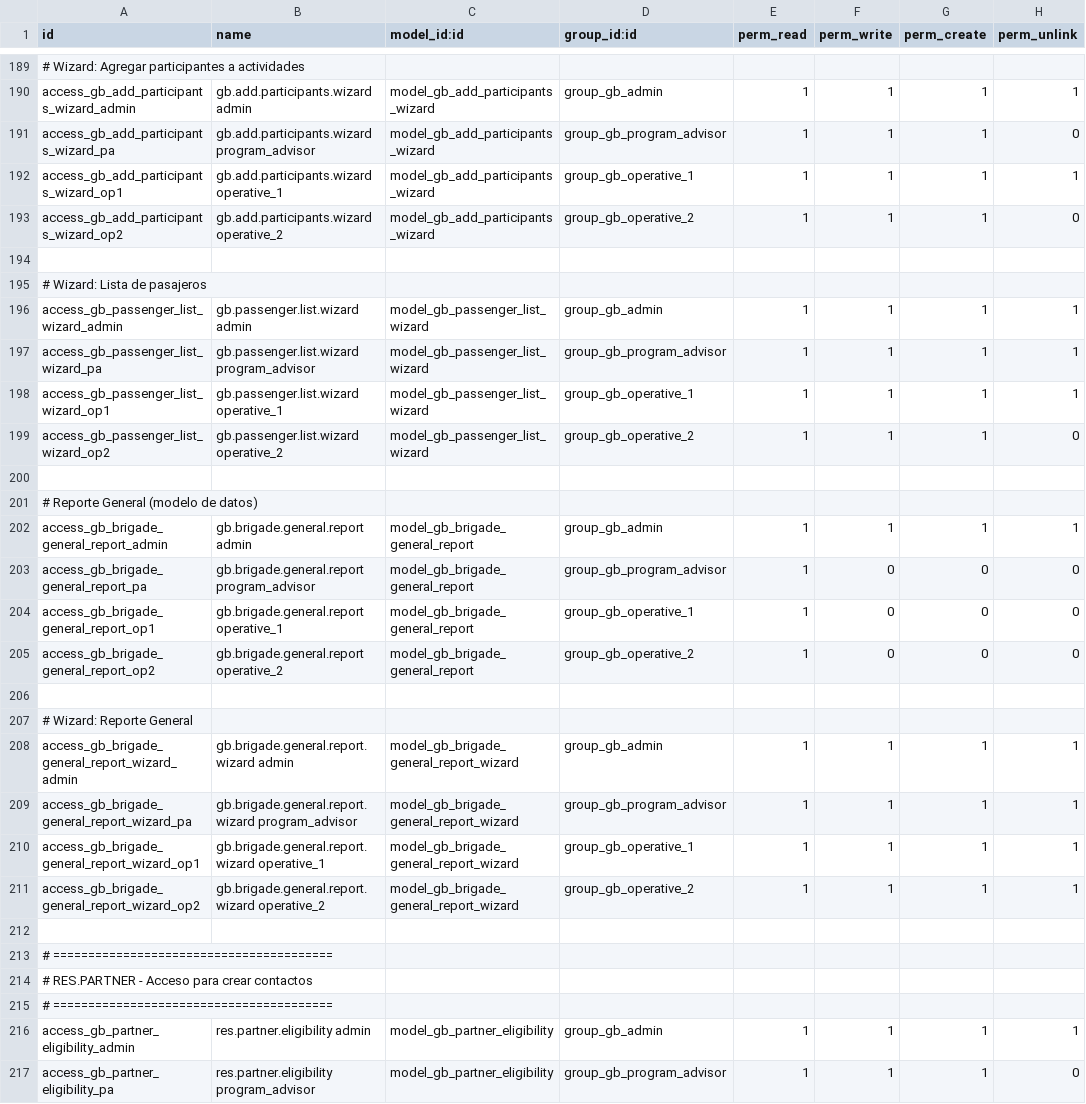
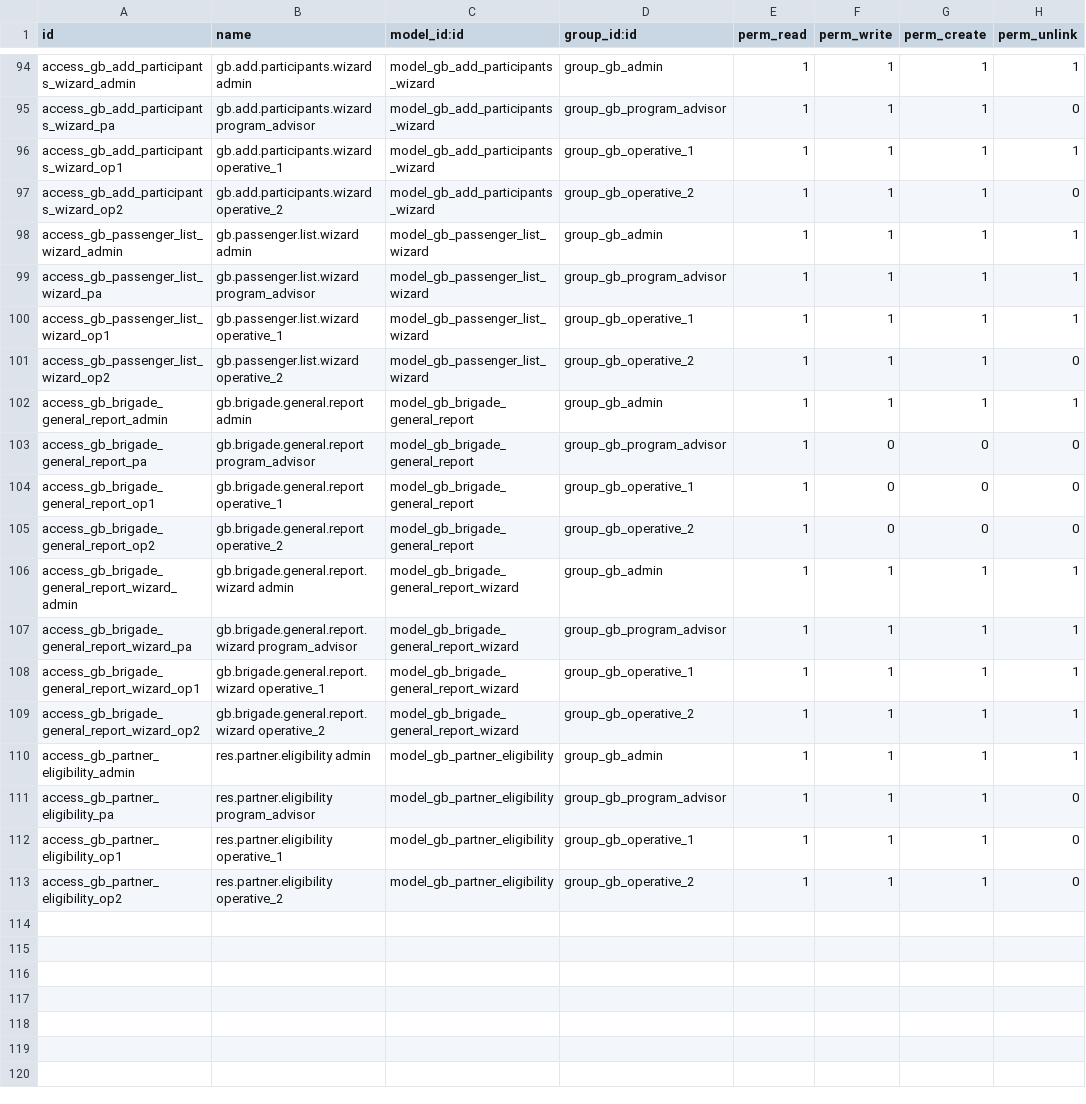
Before and after one commit to odoolargotek/SILO-GB, a CSV file: global_brigades/security/ir.model.access.csv, drawn as a sheet; only a part is shown, gaps mark what is left out; the shorter side is filled out with more unchanged rows; the diff covers the shown part only; the diff names each change by its address in the sheet, - before the commit and + after, or states it on an @@ line.

```diff
--- a/global_brigades/security/ir.model.access.csv
+++ b/global_brigades/security/ir.model.access.csv
-row 189: # Wizard: Agregar participantes a actividades
-row 194: (empty)
-row 195: # Wizard: Lista de pasajeros
-row 200: (empty)
-row 201: # Reporte General (modelo de datos)
-row 206: (empty)
-row 207: # Wizard: Reporte General
-row 212: (empty)
-row 213: # ========================================
-row 214: # RES.PARTNER - Acceso para crear contactos
-row 215: # ========================================
```
Also changed, not shown: 95 removed rows elsewhere in this file.
